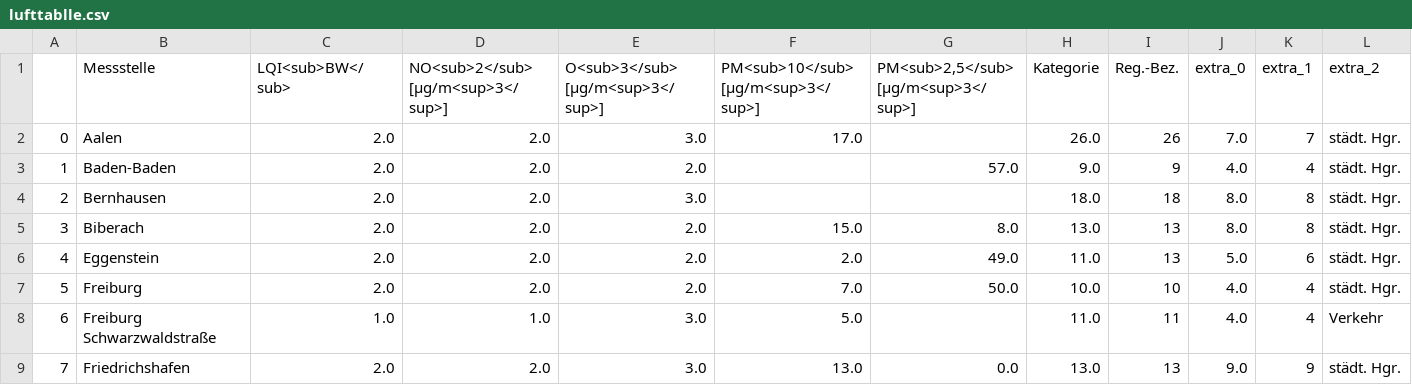
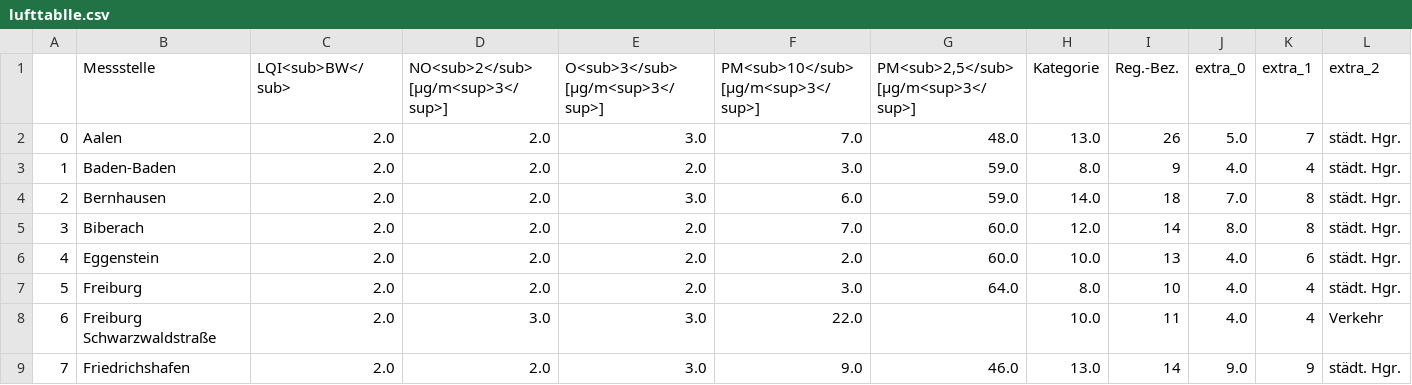
Before and after one commit to Sprossenboxer/feinstaub_bw, a CSV file: lufttablle.csv, drawn as a sheet; only a part is shown; the diff covers the shown part only; the diff names each change by its address in the sheet, - before the commit and + after, or states it on an @@ line.

```diff
--- a/lufttablle.csv
+++ b/lufttablle.csv
-F2: 17.0
+F2: 7.0
-G2: (empty)
+G2: 48.0
-H2 (Kategorie): 26.0
+H2 (Kategorie): 13.0
-J2 (extra_0): 7.0
+J2 (extra_0): 5.0
-F3: (empty)
+F3: 3.0
-G3: 57.0
+G3: 59.0
-H3 (Kategorie): 9.0
+H3 (Kategorie): 8.0
-F4: (empty)
+F4: 6.0
-G4: (empty)
+G4: 59.0
-H4 (Kategorie): 18.0
+H4 (Kategorie): 14.0
-J4 (extra_0): 8.0
+J4 (extra_0): 7.0
-F5: 15.0
+F5: 7.0
-G5: 8.0
+G5: 60.0
-H5 (Kategorie): 13.0
+H5 (Kategorie): 12.0
-I5 (Reg.-Bez.): 13
+I5 (Reg.-Bez.): 14
-G6: 49.0
+G6: 60.0
-H6 (Kategorie): 11.0
+H6 (Kategorie): 10.0
-J6 (extra_0): 5.0
+J6 (extra_0): 4.0
-F7: 7.0
+F7: 3.0
-G7: 50.0
+G7: 64.0
-H7 (Kategorie): 10.0
+H7 (Kategorie): 8.0
-C8 (LQI<sub>BW</sub>): 1.0
+C8 (LQI<sub>BW</sub>): 2.0
-D8: 1.0
+D8: 3.0
-F8: 5.0
+F8: 22.0
-H8 (Kategorie): 11.0
+H8 (Kategorie): 10.0
-F9: 13.0
+F9: 9.0
-G9: 0.0
+G9: 46.0
-I9 (Reg.-Bez.): 13
+I9 (Reg.-Bez.): 14
```
Also changed, not shown: 117 edited cells elsewhere in this file.
